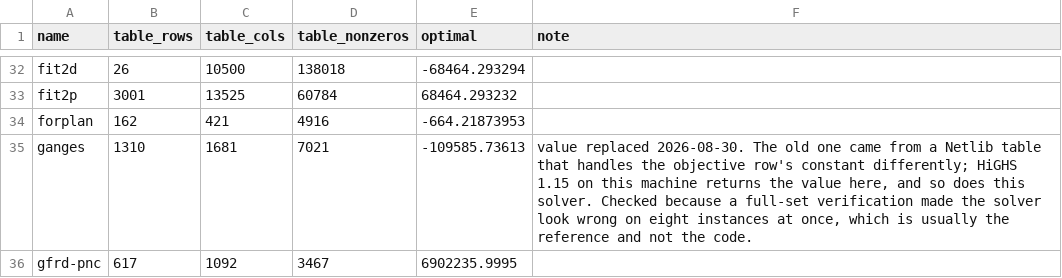
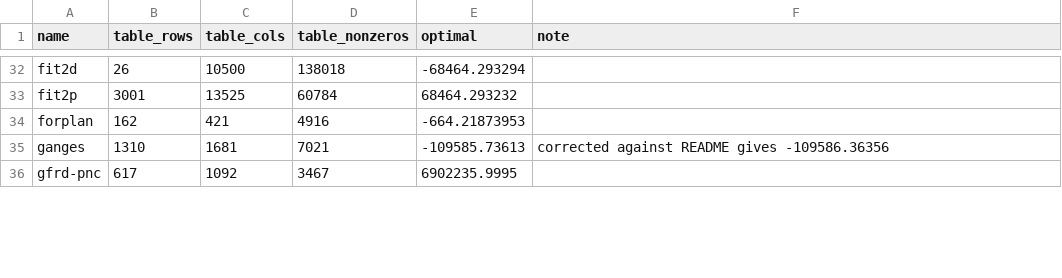
Before and after one commit to team-vertexx/anukulan, a CSV file: data/reference/netlib.csv, drawn as a sheet; only a part is shown, gaps mark what is left out; the diff covers the shown part only.

Commit message:
Stop the fetch script undoing the reference corrections
Eight of the optimal values in the Netlib README are wrong - it handles the
objective row's constant differently from every solver that reads the file,
and e226 is off by exactly 7.113, which is that instance's constant. Those
were corrected against HiGHS a few commits ago, directly in netlib.csv.

fetch_netlib.py rebuilds netlib.csv from the README every time it runs, so
the corrections lasted until the next fetch. CI found that on its first full
run: it fetched Netlib, regenerated the table, and then reported this solver
wrong on the same eight instances it had already been cleared of.

The corrections now live in netlib_corrections.csv and are applied after the
README is parsed, so a re-fetch cannot silently undo them, and the script says
how many it applied. It also warns if a correction matches no instance, which
is what a stale correction would look like.

The CI limit goes to 120s as well. A hosted runner is slower than a
development machine, and a short limit does not produce a false failure - the
harness reports a timeout as "did not finish", not as wrong - it produces a
weaker check.

```diff
--- a/data/reference/netlib.csv
+++ b/data/reference/netlib.csv
@@ -34,3 +34,3 @@ fit2p,3001,13525,60784,68464.293232,
 forplan,162,421,4916,-664.21873953,
-ganges,1310,1681,7021,-109585.73613,"value replaced 2026-08-30. The old one came from a Netlib table that handles the objective row's constant differently; HiGHS 1.15 on this machine returns the value here, and so does this solver. Checked because a full-set verification made the solver look wrong on eight instances at once, which is usually the reference and not the code."
+ganges,1310,1681,7021,-109585.73613,corrected against README gives -109586.36356
 gfrd-pnc,617,1092,3467,6902235.9995,
```
Also changed, not shown: 7 edited cells elsewhere in this file, 4 other files.
